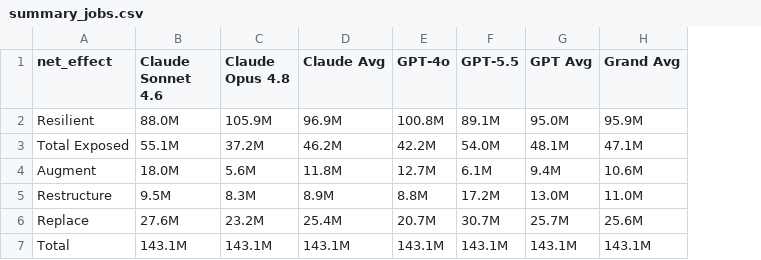
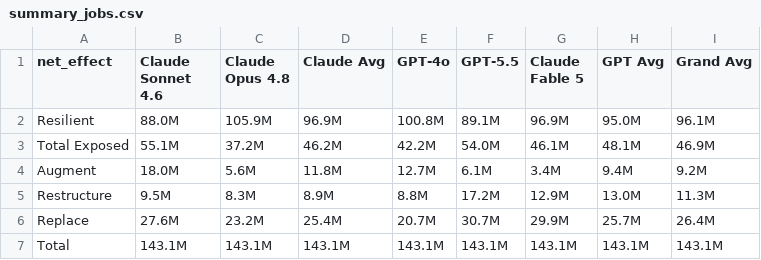
Before and after one commit to villoslado/jobs-replica, a CSV file: summary_jobs.csv, drawn as a sheet; addresses are those after the commit; the diff names each change by its address in the sheet, - before the commit and + after, or states it on an @@ line.

```diff
--- a/summary_jobs.csv
+++ b/summary_jobs.csv
+column G (Claude Fable 5), rows 2-7: 96.9M | 46.1M | 3.4M | 12.9M | 29.9M | 143.1M
-I2 (Grand Avg): 95.9M
+I2 (Grand Avg): 96.1M
-I3 (Grand Avg): 47.1M
+I3 (Grand Avg): 46.9M
-I4 (Grand Avg): 10.6M
+I4 (Grand Avg): 9.2M
-I5 (Grand Avg): 11.0M
+I5 (Grand Avg): 11.3M
-I6 (Grand Avg): 25.6M
+I6 (Grand Avg): 26.4M
```
Also changed, not shown: contested.csv, summary_comp.csv, 6 other files.
